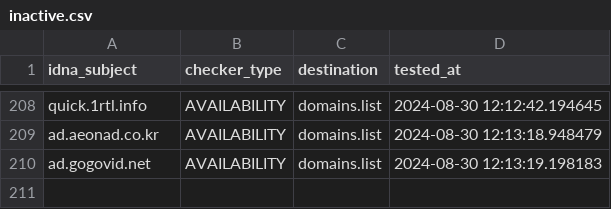
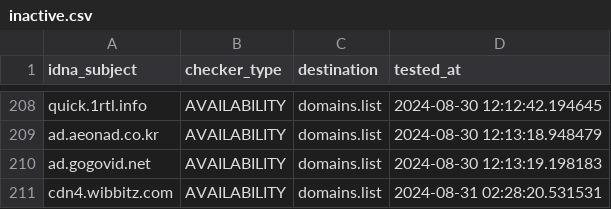
Before and after one commit to Ultimate-Hosts-Blacklist/YousList, a CSV file: .pyfunceble/inactive.csv, drawn as a sheet; only a part is shown, gaps mark what is left out.

```diff
--- a/.pyfunceble/inactive.csv
+++ b/.pyfunceble/inactive.csv
@@ -210 +210,2 @@ ad.aeonad.co.kr,AVAILABILITY,domains.list,2024-08-30 12:13:18.948479
 ad.gogovid.net,AVAILABILITY,domains.list,2024-08-30 12:13:19.198183
+cdn4.wibbitz.com,AVAILABILITY,domains.list,2024-08-31 02:28:20.531531
```
Also changed, not shown: 17 other files.
